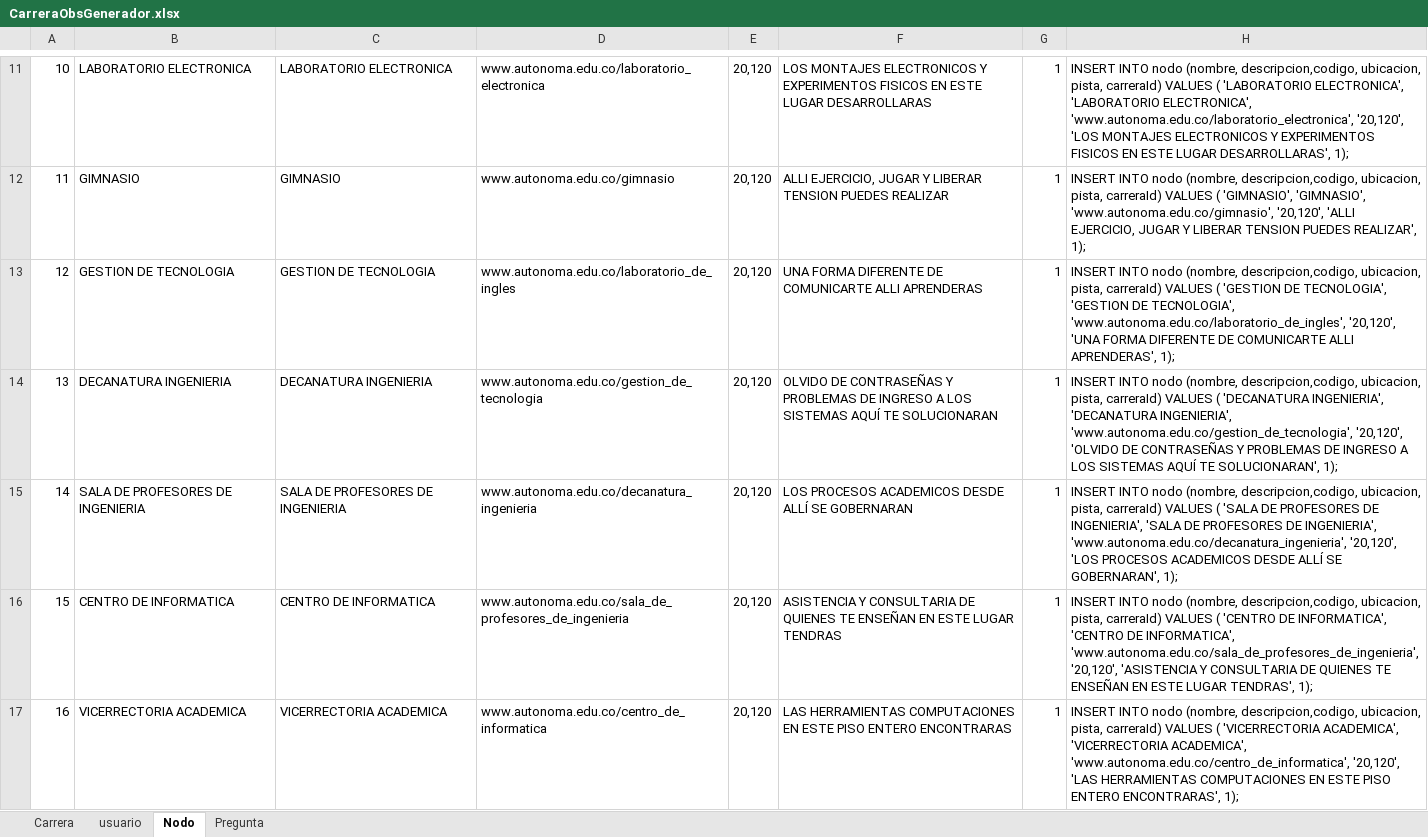
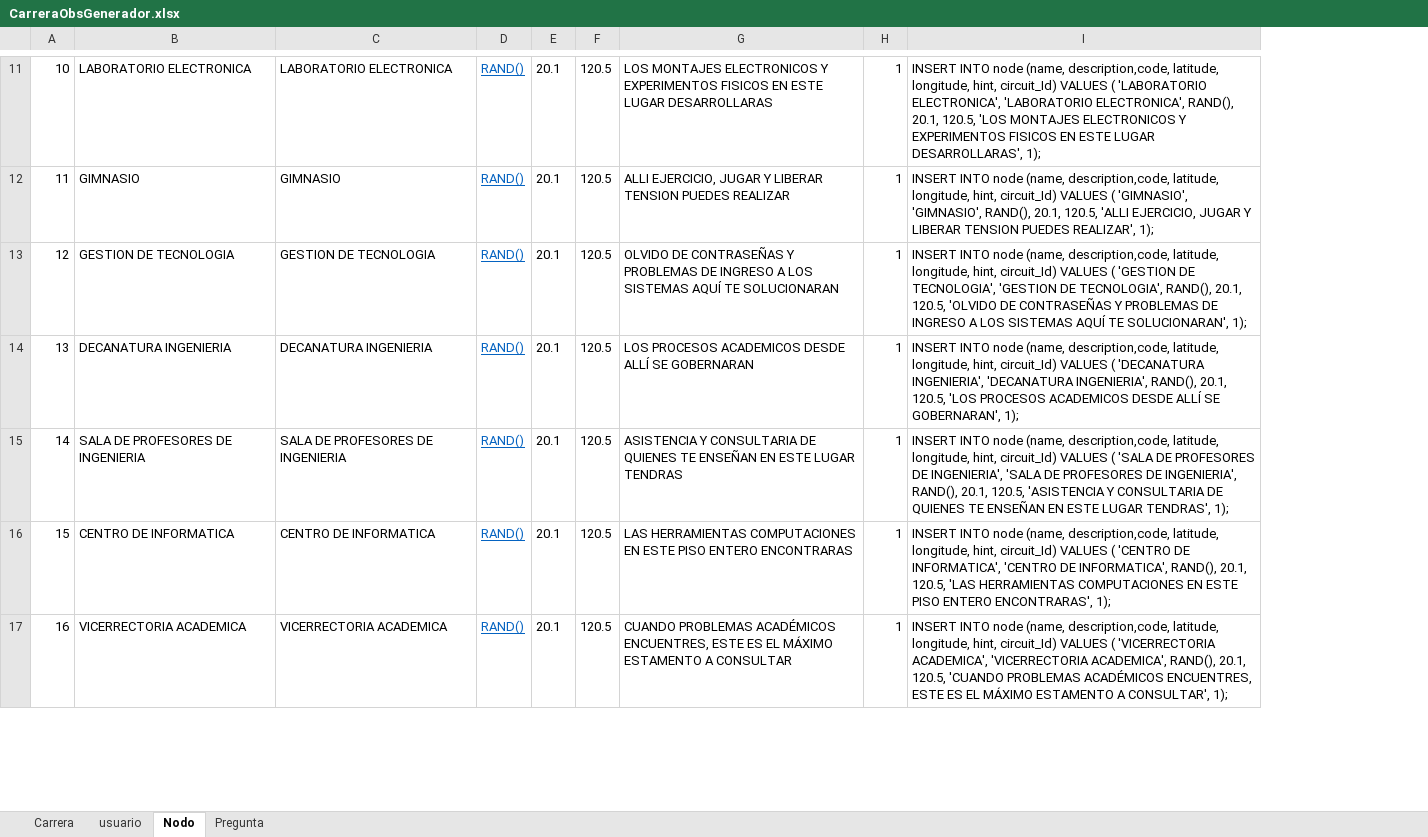
Before and after one commit to malicio37/C_Obs, an Excel workbook: CarreraObsGenerador.xlsx, sheet Nodo, drawn as a sheet; only a part is shown, gaps mark what is left out; values as stored, in another font and other column widths than the file's, no borders; removed rows and columns are numbered as before the commit, all else as after; the diff covers the shown part only; the diff names each change by its address in the sheet, - before the commit and + after, or states it on an @@ line.

```diff
--- a/CarreraObsGenerador.xlsx (sheet Nodo)
+++ b/CarreraObsGenerador.xlsx (sheet Nodo)
-column D, rows 11-17: www.autonoma.edu.co/laboratorio_electronica | www.autonoma.edu.co/gimnasio | www.autonoma.edu.co/laboratorio_de_ingles | www.autonoma.edu.co/gestion_de_tecnologia | www.autonoma.edu.co/decanatura_ingenieria | www.autonoma.edu.co/sala_de_profesores_de_ingenieria | www.autonoma.edu.co/centro_de_informatica
-column E, rows 11-17: all 20,120
+column D, rows 11-17: all RAND()
+column E, rows 11-17: all 20.1
+column F, rows 11-17: all 120.5
-column H, rows 11-17: INSERT INTO nodo (nombre, descripcion,codigo, ubicacion, pista, carreraId) VALUES ( 'LABORATORIO ELECTRONICA', 'LABORATORIO ELECTRONICA', 'www.autonoma.edu.co/laboratorio_electronica', '20,120', 'LOS MONTAJES ELECTRONICOS Y EXPERIMENTOS FISICOS EN ESTE LUGAR DESARROLLARAS', 1); | INSERT INTO nodo (nombre, descripcion,codigo, ubicacion, pista, carreraId) VALUES ( 'GIMNASIO', 'GIMNASIO', 'www.autonoma.edu.co/gimnasio', '20,120', 'ALLI EJERCICIO, JUGAR Y LIBERAR TENSION PUEDES REALIZAR', 1); | INSERT INTO nodo (nombre, descripcion,codigo, ubicacion, pista, carreraId) VALUES ( 'GESTION DE TECNOLOGIA', 'GESTION DE TECNOLOGIA', 'www.autonoma.edu.co/laboratorio_de_ingles', '20,120', 'UNA FORMA DIFERENTE DE COMUNICARTE ALLI APRENDERAS', 1); | INSERT INTO nodo (nombre, descripcion,codigo, ubicacion, pista, carreraId) VALUES ( 'DECANATURA INGENIERIA', 'DECANATURA INGENIERIA', 'www.autonoma.edu.co/gestion_de_tecnologia', '20,120', 'OLVIDO DE CONTRASEÑAS Y PROBLEMAS DE INGRESO A LOS SISTEMAS AQUÍ TE SOLUCIONARAN', 1); | INSERT INTO nodo (nombre, descripcion,codigo, ubicacion, pista, carreraId) VALUES ( 'SALA DE PROFESORES DE INGENIERIA', 'SALA DE PROFESORES DE INGENIERIA', 'www.autonoma.edu.co/decanatura_ingenieria', '20,120', 'LOS PROCESOS ACADEMICOS DESDE ALLÍ SE GOBERNARAN', 1); | INSERT INTO nodo (nombre, descripcion,codigo, ubicacion, pista, carreraId) VALUES ( 'CENTRO DE INFORMATICA', 'CENTRO DE INFORMATICA', 'www.autonoma.edu.co/sala_de_profesores_de_ingenieria', '20,120', 'ASISTENCIA Y CONSULTARIA DE QUIENES TE ENSEÑAN EN ESTE LUGAR TENDRAS', 1); | INSERT INTO nodo (nombre, descripcion,codigo, ubicacion, pista, carreraId) VALUES ( 'VICERRECTORIA ACADEMICA', 'VICERRECTORIA ACADEMICA', 'www.autonoma.edu.co/centro_de_informatica', '20,120', 'LAS HERRAMIENTAS COMPUTACIONES EN ESTE PISO ENTERO ENCONTRARAS', 1);
+column I, rows 11-17: INSERT INTO node (name, description,code, latitude, longitude, hint, circuit_Id) VALUES ( 'LABORATORIO ELECTRONICA', 'LABORATORIO ELECTRONICA', RAND(), 20.1, 120.5, 'LOS MONTAJES ELECTRONICOS Y EXPERIMENTOS FISICOS EN ESTE LUGAR DESARROLLARAS', 1); | INSERT INTO node (name, description,code, latitude, longitude, hint, circuit_Id) VALUES ( 'GIMNASIO', 'GIMNASIO', RAND(), 20.1, 120.5, 'ALLI EJERCICIO, JUGAR Y LIBERAR TENSION PUEDES REALIZAR', 1); | INSERT INTO node (name, description,code, latitude, longitude, hint, circuit_Id) VALUES ( 'GESTION DE TECNOLOGIA', 'GESTION DE TECNOLOGIA', RAND(), 20.1, 120.5, 'OLVIDO DE CONTRASEÑAS Y PROBLEMAS DE INGRESO A LOS SISTEMAS AQUÍ TE SOLUCIONARAN', 1); | INSERT INTO node (name, description,code, latitude, longitude, hint, circuit_Id) VALUES ( 'DECANATURA INGENIERIA', 'DECANATURA INGENIERIA', RAND(), 20.1, 120.5, 'LOS PROCESOS ACADEMICOS DESDE ALLÍ SE GOBERNARAN', 1); | INSERT INTO node (name, description,code, latitude, longitude, hint, circuit_Id) VALUES ( 'SALA DE PROFESORES DE INGENIERIA', 'SALA DE PROFESORES DE INGENIERIA', RAND(), 20.1, 120.5, 'ASISTENCIA Y CONSULTARIA DE QUIENES TE ENSEÑAN EN ESTE LUGAR TENDRAS', 1); | INSERT INTO node (name, description,code, latitude, longitude, hint, circuit_Id) VALUES ( 'CENTRO DE INFORMATICA', 'CENTRO DE INFORMATICA', RAND(), 20.1, 120.5, 'LAS HERRAMIENTAS COMPUTACIONES EN ESTE PISO ENTERO ENCONTRARAS', 1); | INSERT INTO node (name, description,code, latitude, longitude, hint, circuit_Id) VALUES ( 'VICERRECTORIA ACADEMICA', 'VICERRECTORIA ACADEMICA', RAND(), 20.1, 120.5, 'CUANDO PROBLEMAS ACADÉMICOS ENCUENTRES, ESTE ES EL MÁXIMO ESTAMENTO A CONSULTAR', 1);
-G13: UNA FORMA DIFERENTE DE COMUNICARTE ALLI APRENDERAS
+G13: OLVIDO DE CONTRASEÑAS Y PROBLEMAS DE INGRESO A LOS SISTEMAS AQUÍ TE SOLUCIONARAN
-G14: OLVIDO DE CONTRASEÑAS Y PROBLEMAS DE INGRESO A LOS SISTEMAS AQUÍ TE SOLUCIONARAN
+G14: LOS PROCESOS ACADEMICOS DESDE ALLÍ SE GOBERNARAN
-G15: LOS PROCESOS ACADEMICOS DESDE ALLÍ SE GOBERNARAN
+G15: ASISTENCIA Y CONSULTARIA DE QUIENES TE ENSEÑAN EN ESTE LUGAR TENDRAS
-G16: ASISTENCIA Y CONSULTARIA DE QUIENES TE ENSEÑAN EN ESTE LUGAR TENDRAS
+G16: LAS HERRAMIENTAS COMPUTACIONES EN ESTE PISO ENTERO ENCONTRARAS
-G17: LAS HERRAMIENTAS COMPUTACIONES EN ESTE PISO ENTERO ENCONTRARAS
+G17: CUANDO PROBLEMAS ACADÉMICOS ENCUENTRES, ESTE ES EL MÁXIMO ESTAMENTO A CONSULTAR
```
Also changed, not shown: 4 added rows, 2 removed rows and 1 edited cell elsewhere in this sheet, sheet Pregunta, sheet Carrera, sheet usuario, 6 other files.
